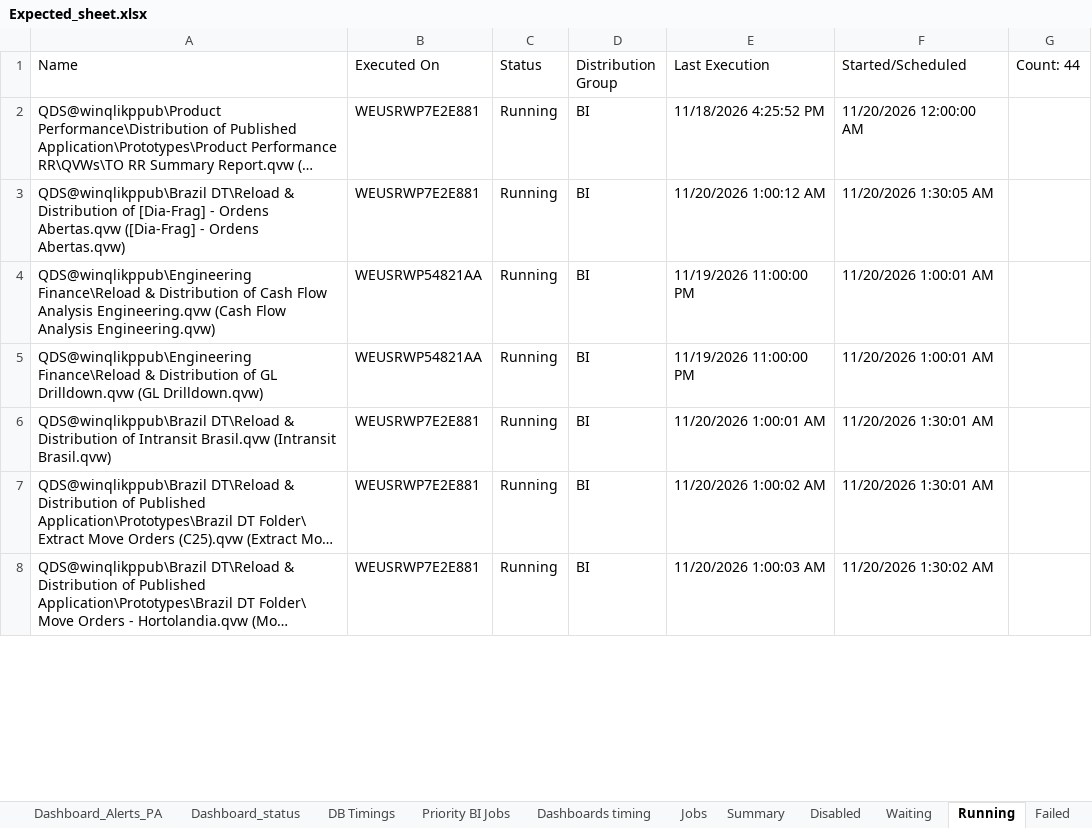
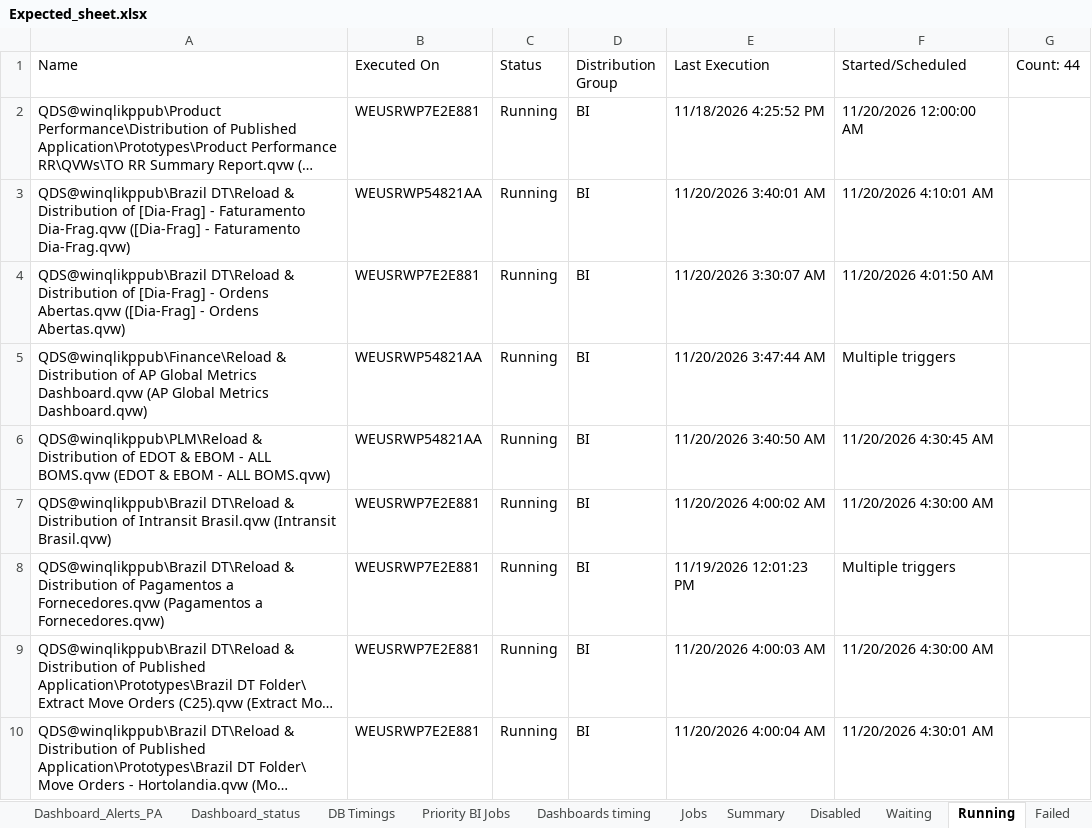
Before and after one commit to warriorcool1213-blip/Wabtec_Qlik_DB-s, an Excel workbook: Expected_sheet.xlsx, sheet Running, drawn as a sheet; only a part is shown; long unchanged cells end in …; values as stored, in another font and other column widths than the file's, no cell formats; addresses are those after the commit; the diff covers the shown part only; the diff names each change by its address in the sheet, - before the commit and + after, or states it on an @@ line.

Commit message:
Auto refresh dashboard data

```diff
--- a/Expected_sheet.xlsx (sheet Running)
+++ b/Expected_sheet.xlsx (sheet Running)
+row 3: QDS@winqlikppub\Brazil DT\Reload & Distribution of [Dia-Frag] - Faturamento Dia-Frag.qvw ([Dia-Frag] - Faturamento Dia-Frag.qvw) | WEUSRWP54821AA | Running | BI | 11/20/2026 3:40:01 AM | 11/20/2026 4:10:01 AM
-E4 (Last Execution): 11/20/2026 1:00:12 AM
+E4 (Last Execution): 11/20/2026 3:30:07 AM
-F4 (Started/Scheduled): 11/20/2026 1:30:05 AM
+F4 (Started/Scheduled): 11/20/2026 4:01:50 AM
-A5 (Name): QDS@winqlikppub\Engineering Finance\Reload & Distribution of Cash Flow Analysis Engineering.qvw (Cash Flow Analysis Engineering.qvw)
+A5 (Name): QDS@winqlikppub\Finance\Reload & Distribution of AP Global Metrics Dashboard.qvw (AP Global Metrics Dashboard.qvw)
-E5 (Last Execution): 11/19/2026 11:00:00 PM
+E5 (Last Execution): 11/20/2026 3:47:44 AM
-F5 (Started/Scheduled): 11/20/2026 1:00:01 AM
+F5 (Started/Scheduled): Multiple triggers
-A6 (Name): QDS@winqlikppub\Engineering Finance\Reload & Distribution of GL Drilldown.qvw (GL Drilldown.qvw)
+A6 (Name): QDS@winqlikppub\PLM\Reload & Distribution of EDOT & EBOM - ALL BOMS.qvw (EDOT & EBOM - ALL BOMS.qvw)
-E6 (Last Execution): 11/19/2026 11:00:00 PM
+E6 (Last Execution): 11/20/2026 3:40:50 AM
-F6 (Started/Scheduled): 11/20/2026 1:00:01 AM
+F6 (Started/Scheduled): 11/20/2026 4:30:45 AM
-E7 (Last Execution): 11/20/2026 1:00:01 AM
+E7 (Last Execution): 11/20/2026 4:00:02 AM
-F7 (Started/Scheduled): 11/20/2026 1:30:01 AM
+F7 (Started/Scheduled): 11/20/2026 4:30:00 AM
+row 8: QDS@winqlikppub\Brazil DT\Reload & Distribution of Pagamentos a Fornecedores.qvw (Pagamentos a Fornecedores.qvw) | WEUSRWP7E2E881 | Running | BI | 11/19/2026 12:01:23 PM | Multiple triggers
-E9 (Last Execution): 11/20/2026 1:00:02 AM
+E9 (Last Execution): 11/20/2026 4:00:03 AM
-F9 (Started/Scheduled): 11/20/2026 1:30:01 AM
+F9 (Started/Scheduled): 11/20/2026 4:30:00 AM
-E10 (Last Execution): 11/20/2026 1:00:03 AM
+E10 (Last Execution): 11/20/2026 4:00:04 AM
-F10 (Started/Scheduled): 11/20/2026 1:30:02 AM
+F10 (Started/Scheduled): 11/20/2026 4:30:01 AM
```
Also changed, not shown: 8 added rows, 10 removed rows and 53 edited cells elsewhere in this sheet, sheet Waiting, sheet Jobs, sheet Failed, sheet Summary, sheet Dashboard_status, sheet Dashboard_Alerts_PA, 3 more sheets, cell formats.
